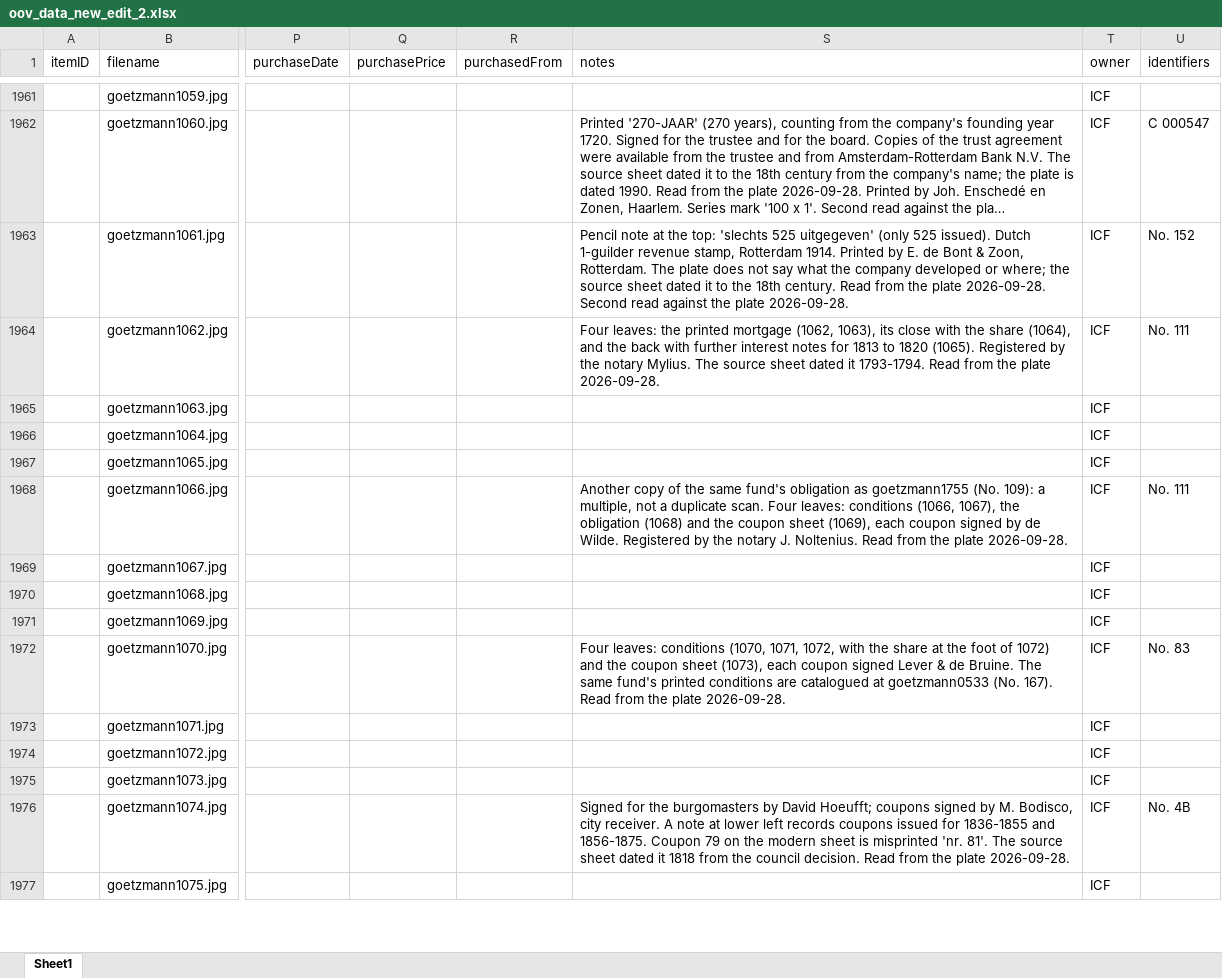
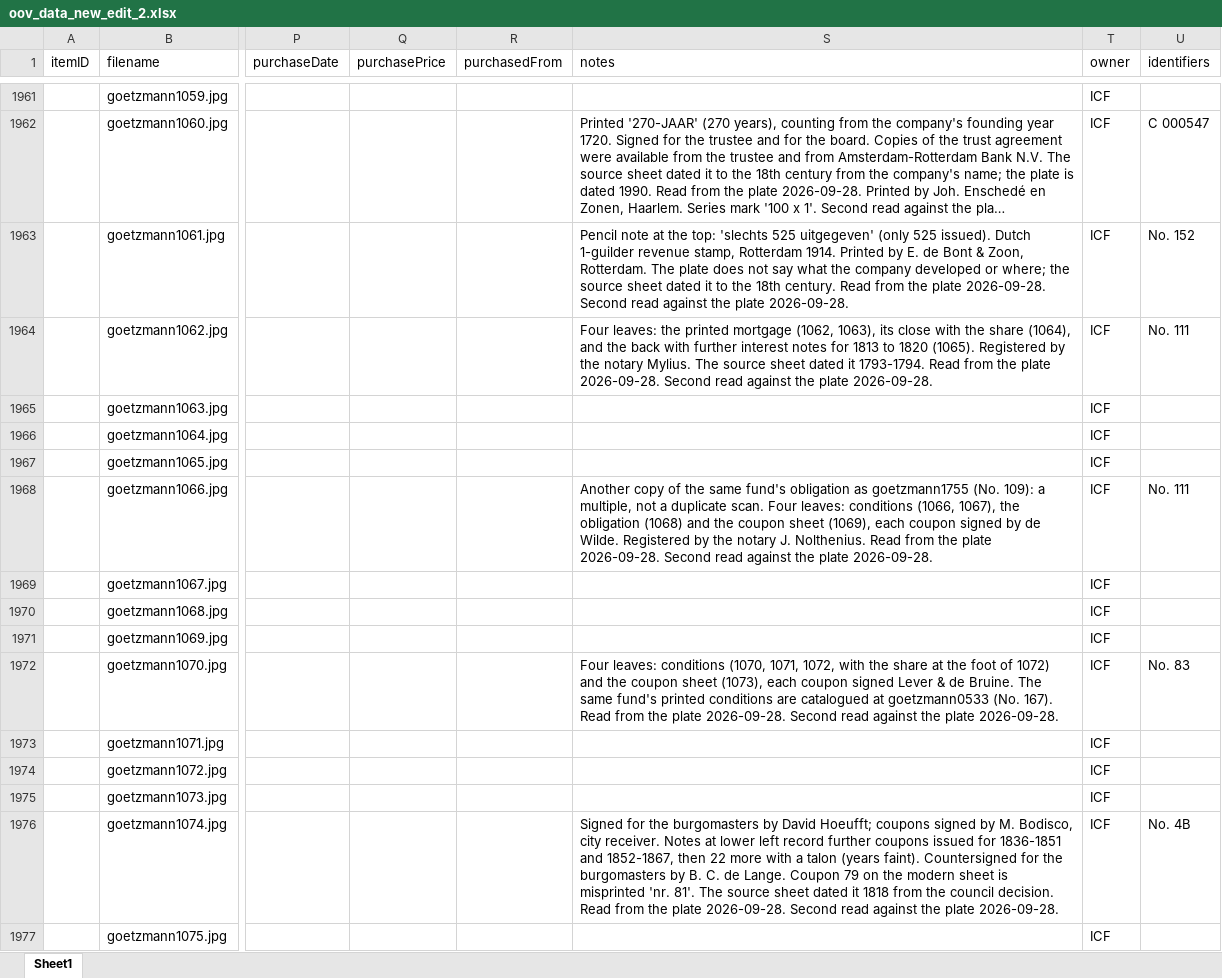
Before and after one commit to yale-icf/oov-museum, an Excel workbook: oov_data_new_edit_2.xlsx, sheet Sheet1, drawn as a sheet; only a part is shown, gaps mark what is left out; long unchanged cells end in …; values as stored, in another font and other column widths than the file's, no borders; the diff covers the shown part only; the diff names each change by its address in the sheet, - before the commit and + after, or states it on an @@ line.

```diff
--- a/oov_data_new_edit_2.xlsx (sheet Sheet1)
+++ b/oov_data_new_edit_2.xlsx (sheet Sheet1)
-S1964 (notes): …plate 2026-09-28.
+S1964 (notes): …plate 2026-09-28. Second read against the plate 2026-09-28.
-S1968 (notes): …notary J. Noltenius. Read from the plate…
+S1968 (notes): …notary J. Nolthenius. Read from the plate 2026-09-28. Second read against the plate…
-S1972 (notes): …plate 2026-09-28.
+S1972 (notes): …plate 2026-09-28. Second read against the plate 2026-09-28.
-S1976 (notes): …city receiver. A note at lower left records coupons issued for 1836-1855 and 1856-1875. Coupon 79 on the modern sheet is misprinted 'nr. 81'. The source sheet dated it 1818 from the council decision. Read from the plate…
+S1976 (notes): …city receiver. Notes at lower left record further coupons issued for 1836-1851 and 1852-1867, then 22 more with a talon (years faint). Countersigned for the burgomasters by B. C. de Lange. Coupon 79 on the modern sheet is misprinted 'nr. 81'. The source sheet dated it 1818 from the council decision. Read from the plate 2026-09-28. Second read against the plate…
```
Also changed, not shown: 14 edited cells elsewhere in this sheet, 1 other file.
